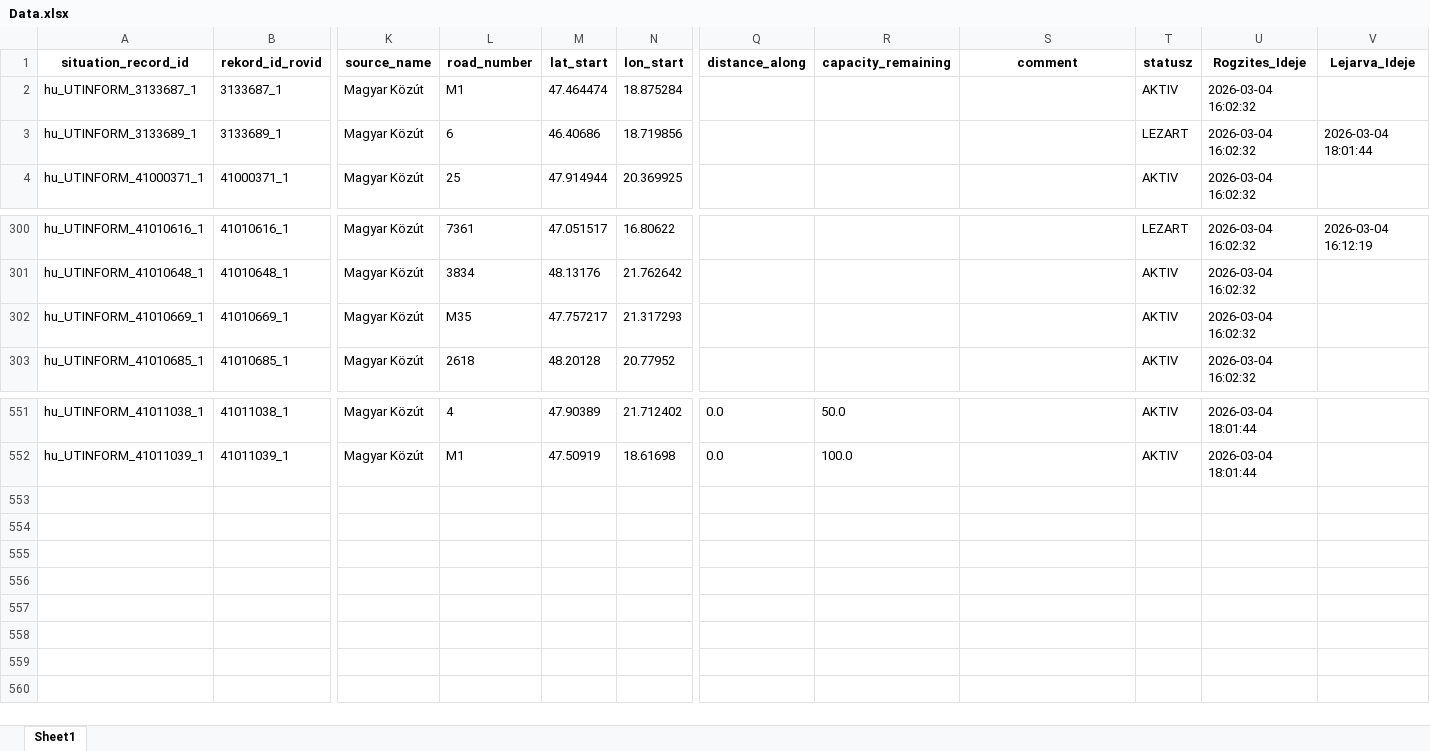
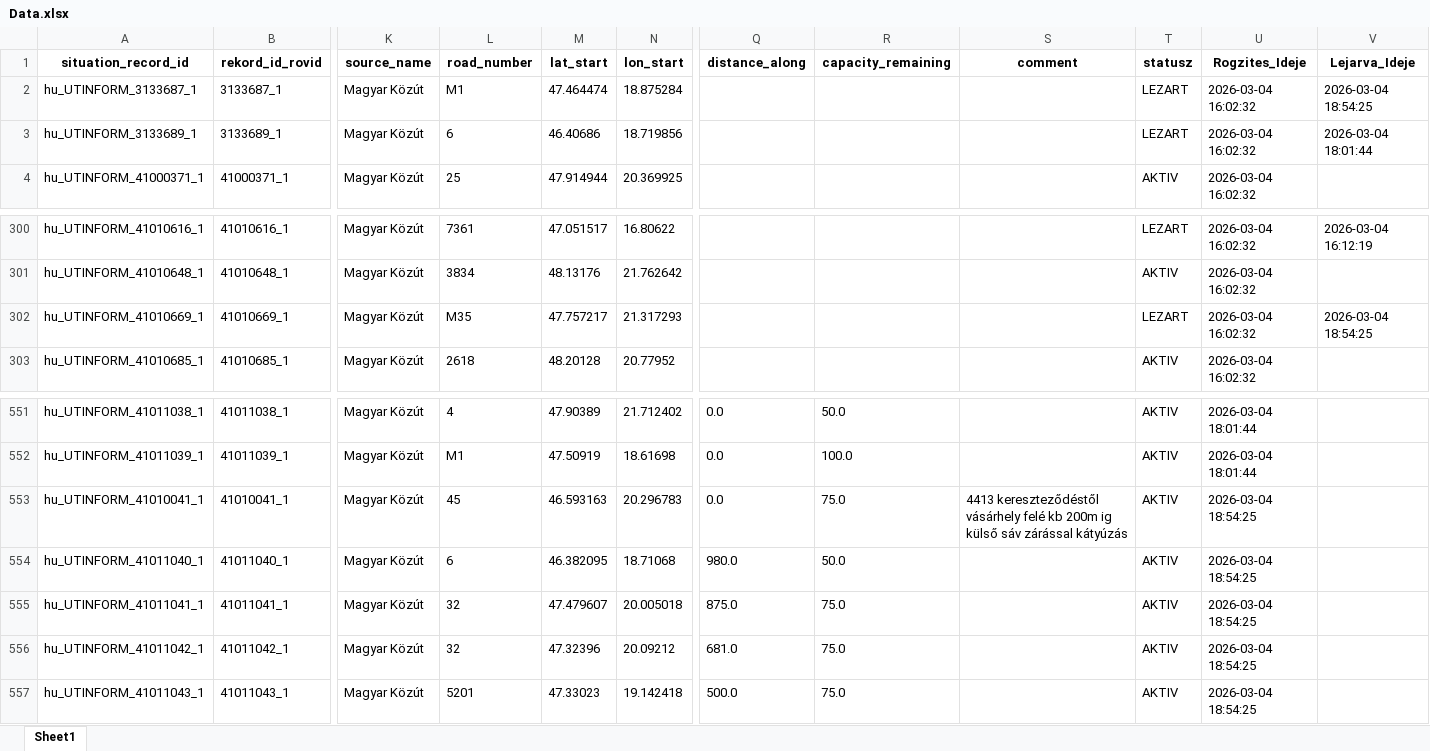
Before and after one commit to zoltanfarkasnemeth/mk-datex-data, an Excel workbook: Data.xlsx, sheet Sheet1, drawn as a sheet; only a part is shown, gaps mark what is left out; values as stored, in another font and other column widths than the file's, no borders; rows hold the shown columns only; the diff names each change by its address in the sheet, - before the commit and + after, or states it on an @@ line.

```diff
--- a/Data.xlsx (sheet Sheet1)
+++ b/Data.xlsx (sheet Sheet1)
-T2 (statusz): AKTIV
+T2 (statusz): LEZART
-V2 (Lejarva_Ideje): (empty)
+V2 (Lejarva_Ideje): 2026-03-04 18:54:25
-T302 (statusz): AKTIV
+T302 (statusz): LEZART
-V302 (Lejarva_Ideje): (empty)
+V302 (Lejarva_Ideje): 2026-03-04 18:54:25
+row 553: hu_UTINFORM_41010041_1 | 41010041_1 | Magyar Közút | 45 | 46.593163 | 20.296783 | 0.0 | 75.0 | 4413 kereszteződéstől vásárhely felé kb 200m ig külső sáv zárással kátyúzás | AKTIV | 2026-03-04 18:54:25
+row 554: hu_UTINFORM_41011040_1 | 41011040_1 | Magyar Közút | 6 | 46.382095 | 18.71068 | 980.0 | 50.0 |  | AKTIV | 2026-03-04 18:54:25
+row 555: hu_UTINFORM_41011041_1 | 41011041_1 | Magyar Közút | 32 | 47.479607 | 20.005018 | 875.0 | 75.0 |  | AKTIV | 2026-03-04 18:54:25
+row 556: hu_UTINFORM_41011042_1 | 41011042_1 | Magyar Közút | 32 | 47.32396 | 20.09212 | 681.0 | 75.0 |  | AKTIV | 2026-03-04 18:54:25
+row 557: hu_UTINFORM_41011043_1 | 41011043_1 | Magyar Közút | 5201 | 47.33023 | 19.142418 | 500.0 | 75.0 |  | AKTIV | 2026-03-04 18:54:25
```
Also changed, not shown: 1 other file.
